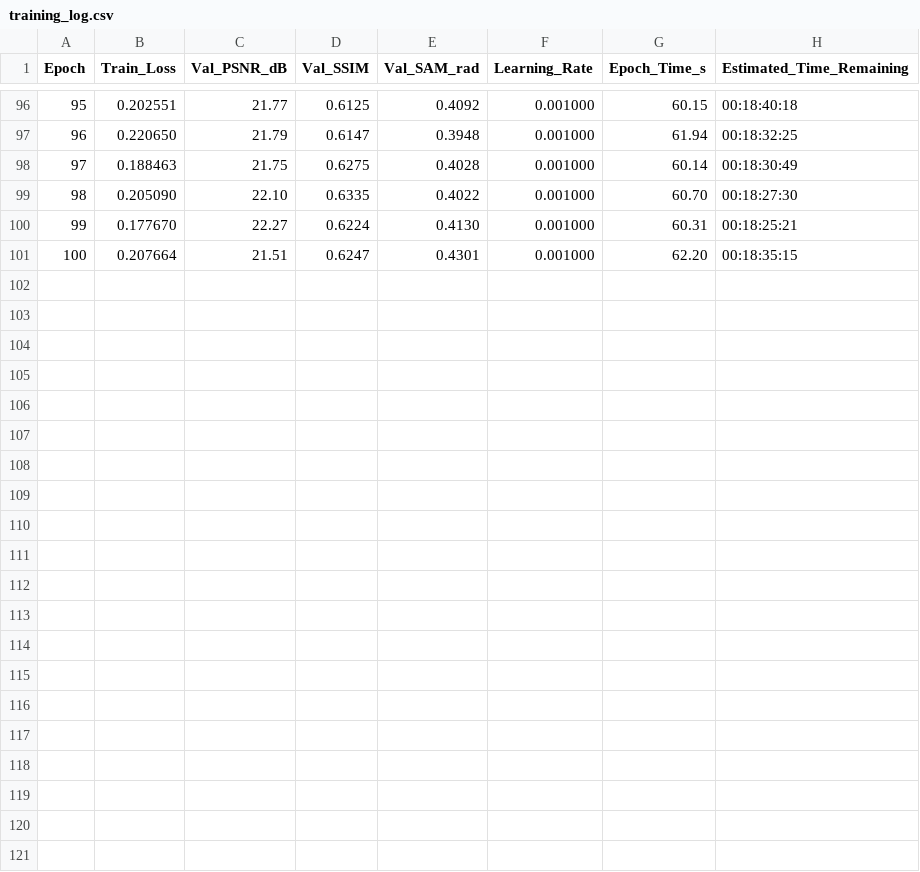
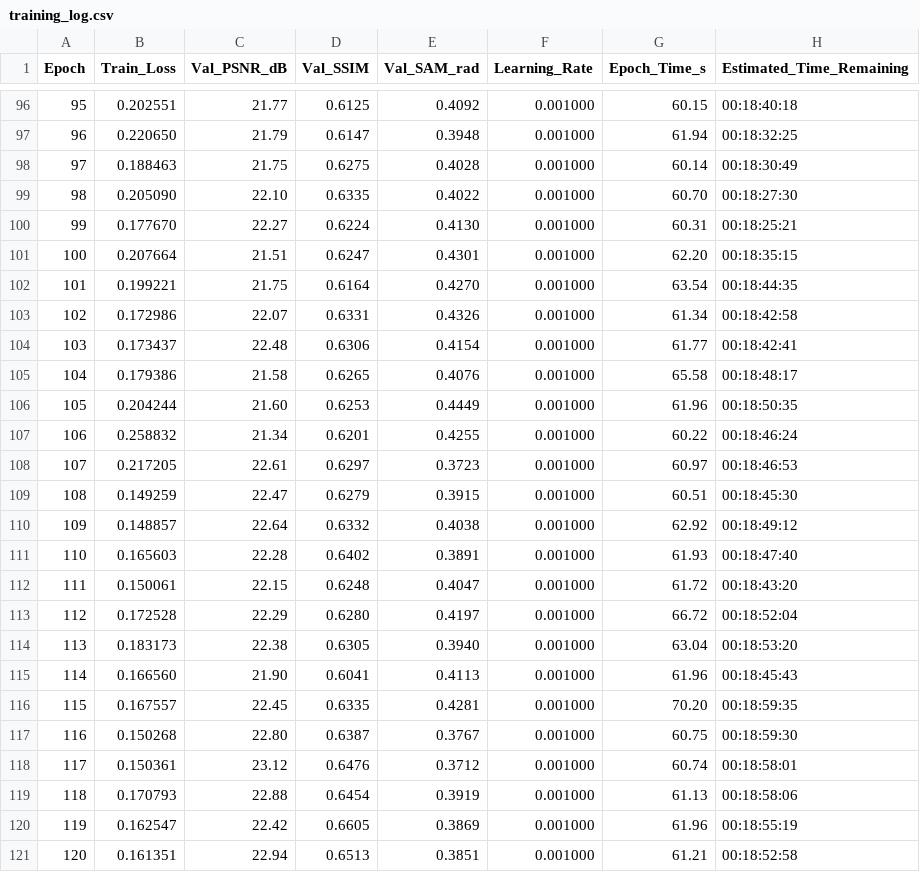
Before and after one commit to GustavoVera17/Recreating-Dual-camera-snapshot-hyperspectral-imaging-system, a CSV file: results/training_log.csv, drawn as a sheet; only a part is shown, gaps mark what is left out.

Commit message:
Auto-sync: Training metrics & dashboards at epoch 120

```diff
--- a/results/training_log.csv
+++ b/results/training_log.csv
@@ -101 +101,21 @@ Epoch,Train_Loss,Val_PSNR_dB,Val_SSIM,Val_SAM_rad,Learning_Rate,Epoch_Time_s,Est
 100,0.207664,21.51,0.6247,0.4301,0.001000,62.20,00:18:35:15
+101,0.199221,21.75,0.6164,0.4270,0.001000,63.54,00:18:44:35
+102,0.172986,22.07,0.6331,0.4326,0.001000,61.34,00:18:42:58
+103,0.173437,22.48,0.6306,0.4154,0.001000,61.77,00:18:42:41
+104,0.179386,21.58,0.6265,0.4076,0.001000,65.58,00:18:48:17
+105,0.204244,21.60,0.6253,0.4449,0.001000,61.96,00:18:50:35
+106,0.258832,21.34,0.6201,0.4255,0.001000,60.22,00:18:46:24
+107,0.217205,22.61,0.6297,0.3723,0.001000,60.97,00:18:46:53
+108,0.149259,22.47,0.6279,0.3915,0.001000,60.51,00:18:45:30
+109,0.148857,22.64,0.6332,0.4038,0.001000,62.92,00:18:49:12
+110,0.165603,22.28,0.6402,0.3891,0.001000,61.93,00:18:47:40
+111,0.150061,22.15,0.6248,0.4047,0.001000,61.72,00:18:43:20
+112,0.172528,22.29,0.6280,0.4197,0.001000,66.72,00:18:52:04
+113,0.183173,22.38,0.6305,0.3940,0.001000,63.04,00:18:53:20
+114,0.166560,21.90,0.6041,0.4113,0.001000,61.96,00:18:45:43
+115,0.167557,22.45,0.6335,0.4281,0.001000,70.20,00:18:59:35
+116,0.150268,22.80,0.6387,0.3767,0.001000,60.75,00:18:59:30
+117,0.150361,23.12,0.6476,0.3712,0.001000,60.74,00:18:58:01
+118,0.170793,22.88,0.6454,0.3919,0.001000,61.13,00:18:58:06
+119,0.162547,22.42,0.6605,0.3869,0.001000,61.96,00:18:55:19
+120,0.161351,22.94,0.6513,0.3851,0.001000,61.21,00:18:52:58
```
Also changed, not shown: 1 other file.
